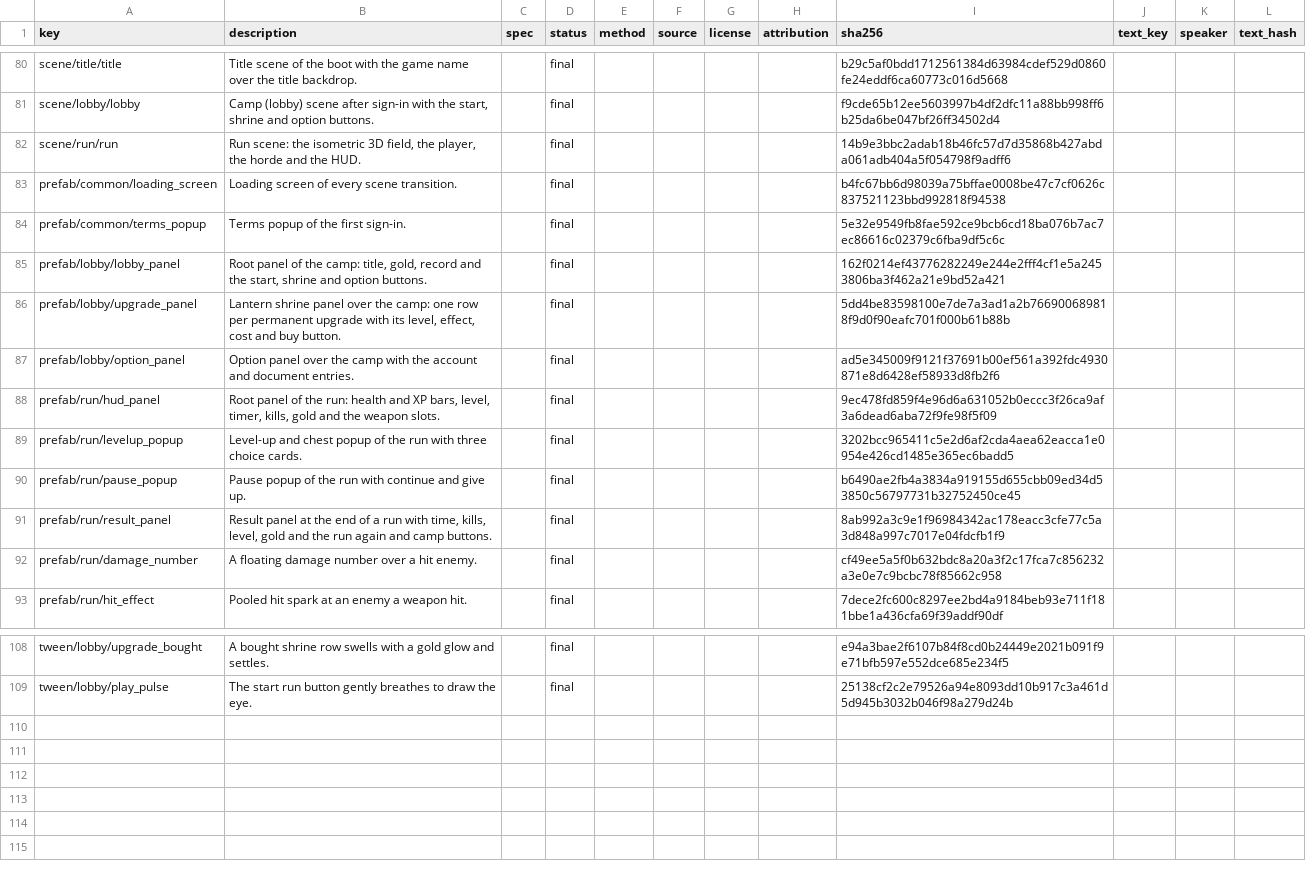
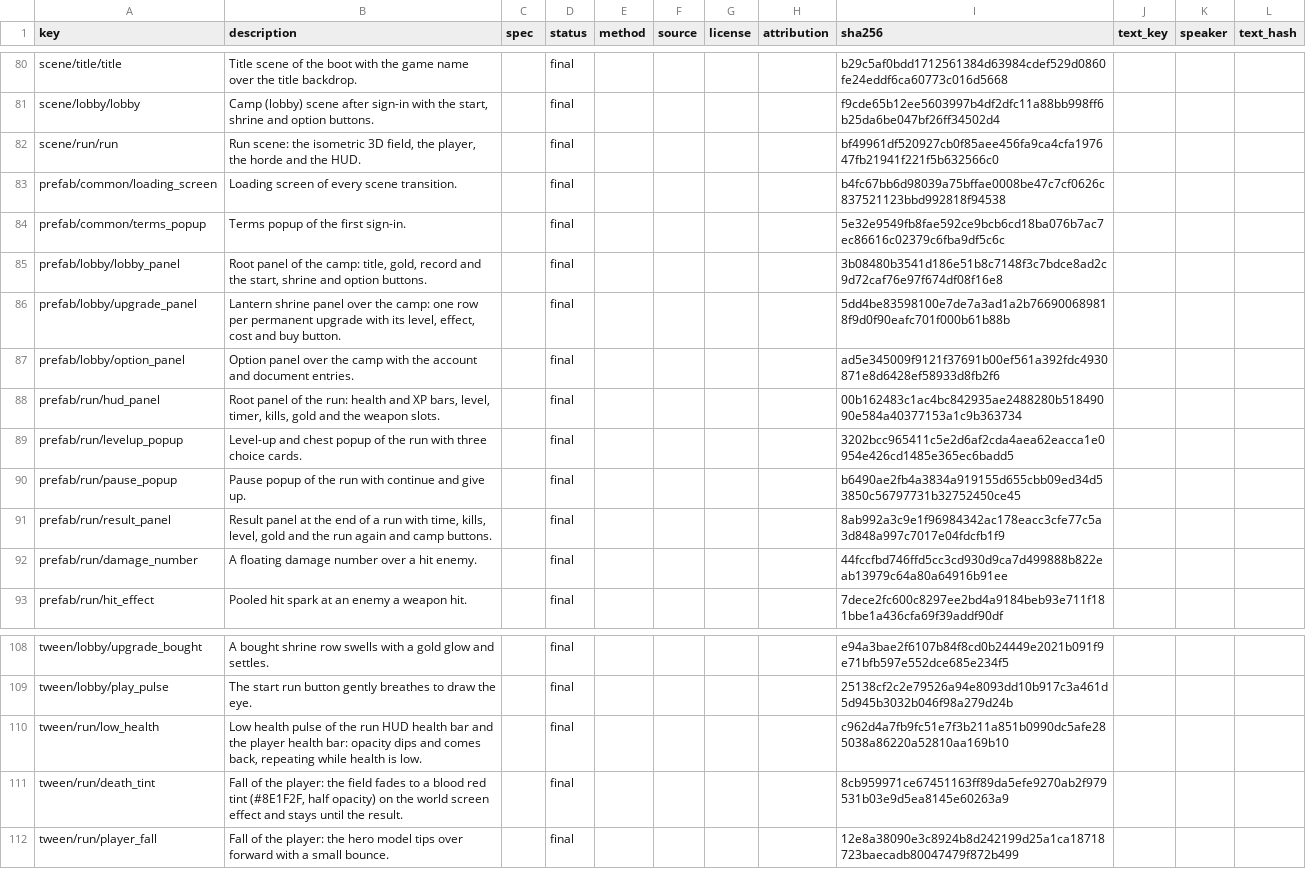
Before and after one commit to wnsrn3436/open-game-works-game-iso-survivors, a CSV file: resource/resources.csv, drawn as a sheet; only a part is shown, gaps mark what is left out.

Commit message:
loop create-1792781138827: content iteration 2
Opening threat and first level-up earlier (waves 1-4, hurt_invuln, xp_base), player health bar,
hurt glow and low health warning, fall presentation, give-up result title, shrine blessing notice
and plate, damage number spread, darker props, lobby title below the gold plate, DEV open_run and
run scene pause hold fixes, run.state command, regression tests.

```diff
--- a/resource/resources.csv
+++ b/resource/resources.csv
@@ -81,9 +81,9 @@ scene/title/title,Title scene of the boot with the game name over the title back
 scene/lobby/lobby,"Camp (lobby) scene after sign-in with the start, shrine and option buttons.",,final,,,,,f9cde65b12ee5603997b4df2dfc11a88bb998ff6b25da6be047bf26ff34502d4,,,
-scene/run/run,"Run scene: the isometric 3D field, the player, the horde and the HUD.",,final,,,,,14b9e3bbc2adab18b46fc57d7d35868b427abda061adb404a5f054798f9adff6,,,
+scene/run/run,"Run scene: the isometric 3D field, the player, the horde and the HUD.",,final,,,,,bf49961df520927cb0f85aee456fa9ca4cfa197647fb21941f221f5b632566c0,,,
 prefab/common/loading_screen,Loading screen of every scene transition.,,final,,,,,b4fc67bb6d98039a75bffae0008be47c7cf0626c837521123bbd992818f94538,,,
 prefab/common/terms_popup,Terms popup of the first sign-in.,,final,,,,,5e32e9549fb8fae592ce9bcb6cd18ba076b7ac7ec86616c02379c6fba9df5c6c,,,
-prefab/lobby/lobby_panel,"Root panel of the camp: title, gold, record and the start, shrine and option buttons.",,final,,,,,162f0214ef43776282249e244e2fff4cf1e5a2453806ba3f462a21e9bd52a421,,,
+prefab/lobby/lobby_panel,"Root panel of the camp: title, gold, record and the start, shrine and option buttons.",,final,,,,,3b08480b3541d186e51b8c7148f3c7bdce8ad2c9d72caf76e97f674df08f16e8,,,
 prefab/lobby/upgrade_panel,"Lantern shrine panel over the camp: one row per permanent upgrade with its level, effect, cost and buy button.",,final,,,,,5dd4be83598100e7de7a3ad1a2b766900689818f9d0f90eafc701f000b61b88b,,,
 prefab/lobby/option_panel,Option panel over the camp with the account and document entries.,,final,,,,,ad5e345009f9121f37691b00ef561a392fdc4930871e8d6428ef58933d8fb2f6,,,
-prefab/run/hud_panel,"Root panel of the run: health and XP bars, level, timer, kills, gold and the weapon slots.",,final,,,,,9ec478fd859f4e96d6a631052b0eccc3f26ca9af3a6dead6aba72f9fe98f5f09,,,
+prefab/run/hud_panel,"Root panel of the run: health and XP bars, level, timer, kills, gold and the weapon slots.",,final,,,,,00b162483c1ac4bc842935ae2488280b51849090e584a40377153a1c9b363734,,,
 prefab/run/levelup_popup,Level-up and chest popup of the run with three choice cards.,,final,,,,,3202bcc965411c5e2d6af2cda4aea62eacca1e0954e426cd1485e365ec6badd5,,,
@@ -91,3 +91,3 @@ prefab/run/pause_popup,Pause popup of the run with continue and give up.,,final,
 prefab/run/result_panel,"Result panel at the end of a run with time, kills, level, gold and the run again and camp buttons.",,final,,,,,8ab992a3c9e1f96984342ac178eacc3cfe77c5a3d848a997c7017e04fdcfb1f9,,,
-prefab/run/damage_number,A floating damage number over a hit enemy.,,final,,,,,cf49ee5a5f0b632bdc8a20a3f2c17fca7c856232a3e0e7c9bcbc78f85662c958,,,
+prefab/run/damage_number,A floating damage number over a hit enemy.,,final,,,,,44fccfbd746ffd5cc3cd930d9ca7d499888b822eab13979c64a80a64916b91ee,,,
 prefab/run/hit_effect,Pooled hit spark at an enemy a weapon hit.,,final,,,,,7dece2fc600c8297ee2bd4a9184beb93e711f181bbe1a436cfa69f39addf90df,,,
@@ -109 +109,4 @@ tween/lobby/upgrade_bought,A bought shrine row swells with a gold glow and settl
 tween/lobby/play_pulse,The start run button gently breathes to draw the eye.,,final,,,,,25138cf2c2e79526a94e8093dd10b917c3a461d5d945b3032b046f98a279d24b,,,
+tween/run/low_health,"Low health pulse of the run HUD health bar and the player health bar: opacity dips and comes back, repeating while health is low.",,final,,,,,c962d4a7fb9fc51e7f3b211a851b0990dc5afe285038a86220a52810aa169b10,,,
+tween/run/death_tint,"Fall of the player: the field fades to a blood red tint (#8E1F2F, half opacity) on the world screen effect and stays until the result.",,final,,,,,8cb959971ce67451163ff89da5efe9270ab2f979531b03e9d5ea8145e60263a9,,,
+tween/run/player_fall,Fall of the player: the hero model tips over forward with a small bounce.,,final,,,,,12e8a38090e3c8924b8d242199d25a1ca18718723baecadb80047479f872b499,,,
```
Also changed, not shown: data/system/game_setting.csv, data/system/reserved_string.csv, 40 other files.
